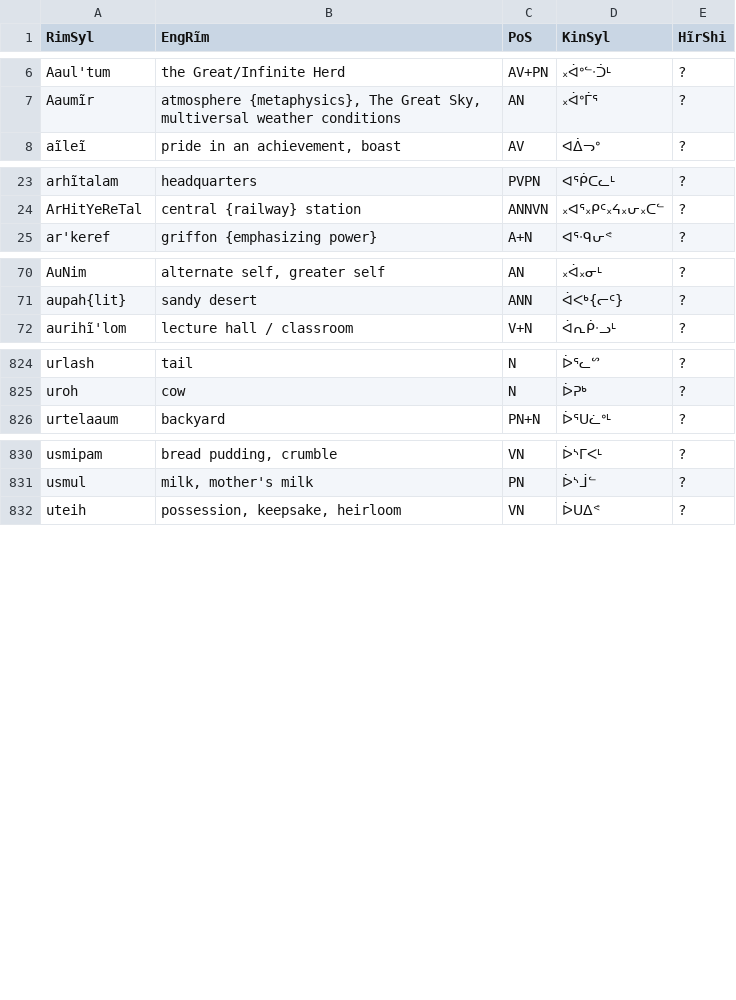
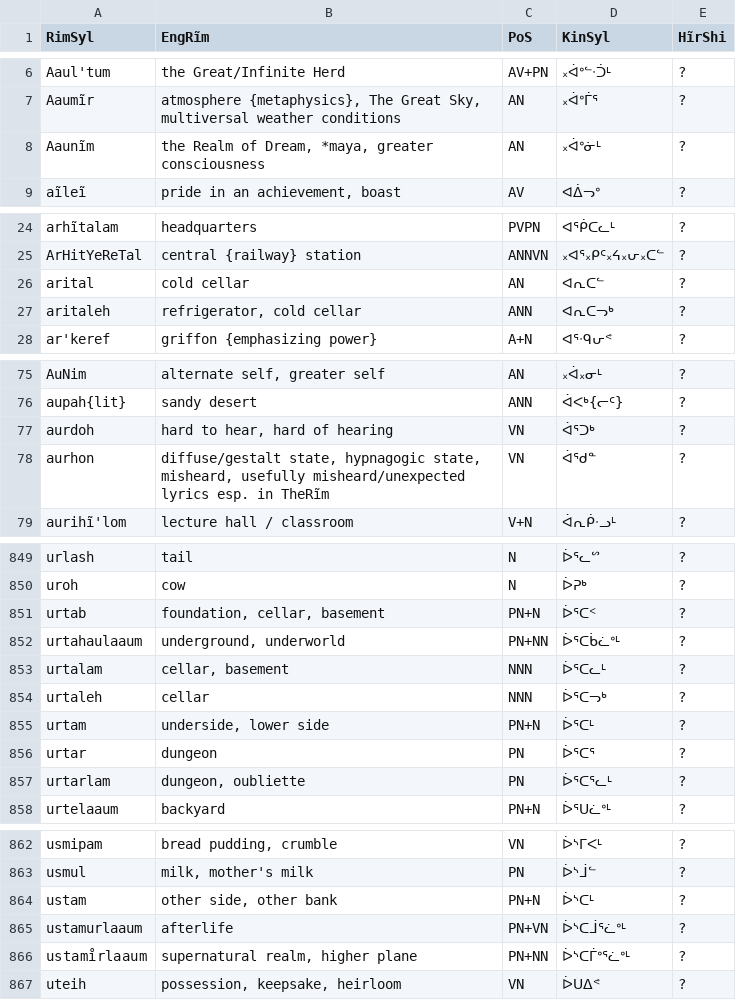
Before and after one commit to SFTwilight/quaehirrhrim, a CSV file: wordlists/nounsC.csv, drawn as a sheet; only a part is shown, gaps mark what is left out; the diff covers the shown part only; the diff names each change by its address in the sheet, - before the commit and + after, or states it on an @@ line.

Commit message:
+48w(1785/1965): catchup quota {cf 06-23..30} in wordlists/

```diff
--- a/wordlists/nounsC.csv
+++ b/wordlists/nounsC.csv
+row 8: Aaunĩm | the Realm of Dream, *maya, greater consciousness | AN | ᙮ᐋᐤᓃᒻ | ?
+row 26: arital | cold cellar | AN | ᐊᕆᑕᓪ | ?
+row 27: aritaleh | refrigerator, cold cellar | ANN | ᐊᕆᑕᓓᒃ | ?
+row 77: aurdoh | hard to hear, hard of hearing | VN | ᐋᕐᑐᒃ | ?
+row 78: aurhon | diffuse/gestalt state, hypnagogic state, misheard, usefully misheard/unexpected lyrics esp. in TheRĩm | VN | ᐋᕐᑯᓐ | ?
+row 851: urtab | foundation, cellar, basement | PN+N | ᐆᕐᑕᑉ | ?
+row 852: urtahaulaaum | underground, underworld | PN+NN | ᐆᕐᑕᑳᓛᐤᒻ | ?
+row 853: urtalam | cellar, basement | NNN | ᐆᕐᑕᓚᒻ | ?
+row 854: urtaleh | cellar | NNN | ᐆᕐᑕᓓᒃ | ?
+row 855: urtam | underside, lower side | PN+N | ᐆᕐᑕᒻ | ?
+row 856: urtar | dungeon | PN | ᐆᕐᑕᕐ | ?
+row 857: urtarlam | dungeon, oubliette | PN | ᐆᕐᑕᕐᓚᒻ | ?
+row 864: ustam | other side, other bank | PN+N | ᐆᔅᑕᒻ | ?
+row 865: ustamurlaaum | afterlife | PN+VN | ᐆᔅᑕᒨᕐᓛᐤᒻ | ?
+row 866: ustamı̊rlaaum | supernatural realm, higher plane | PN+NN | ᐆᔅᑕᒦᐤᕐᓛᐤᒻ | ?
```
Also changed, not shown: 20 added rows and 1 moved row elsewhere in this file, wordlists/compoundsC.csv, wordlists/verbsC.csv.
